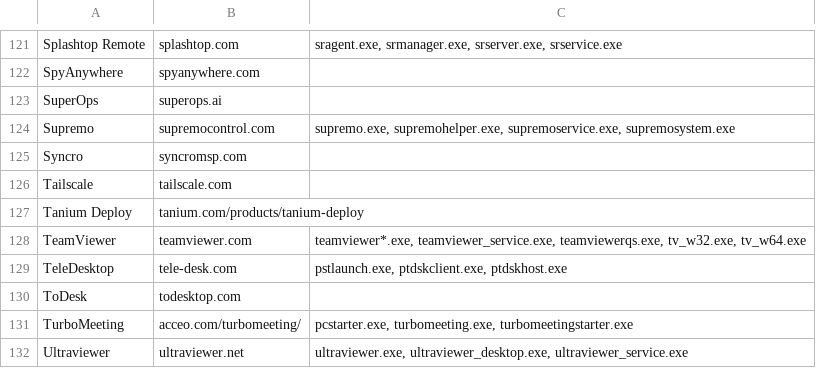
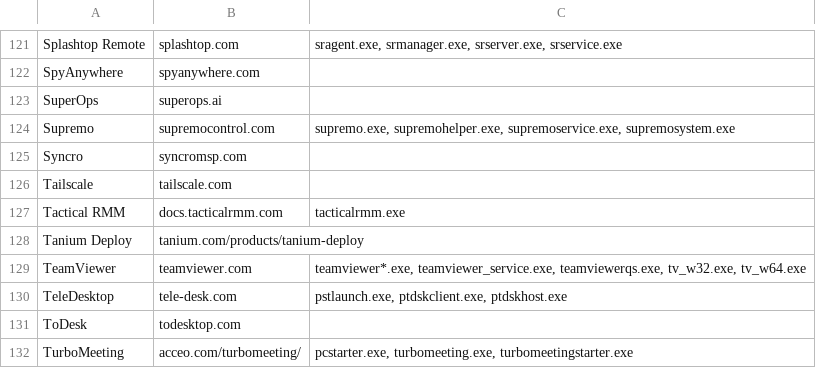
Before and after one commit to 0x706972686f/RMM-Catalogue, a CSV file: rmm.csv, drawn as a sheet; only a part is shown, gaps mark what is left out; the shorter side is filled out with more unchanged rows; the diff names each change by its address in the sheet, - before the commit and + after, or states it on an @@ line.

Commit message:
Update rmm.csv
added Tactical RMM as highlighted in this report: https://thedfirreport.com/2022/11/28/emotet-strikes-again-lnk-file-leads-to-domain-wide-ransomware/

```diff
--- a/rmm.csv
+++ b/rmm.csv
+row 127: Tactical RMM | docs.tacticalrmm.com | tacticalrmm.exe
```
